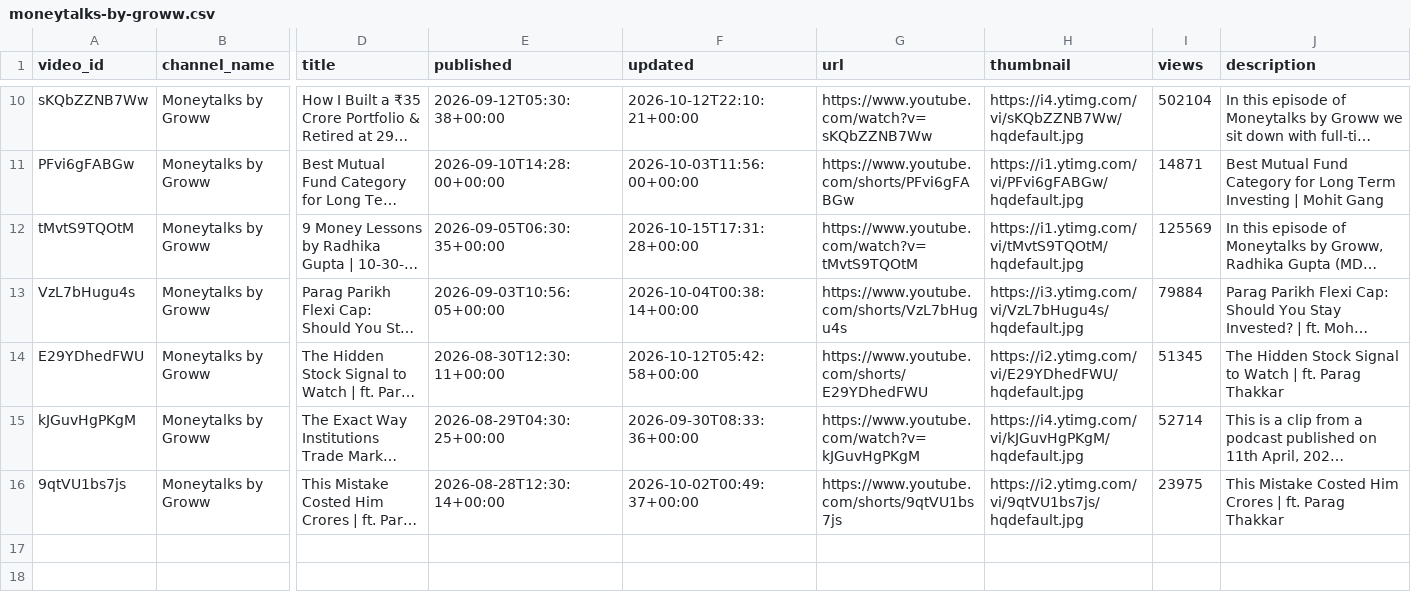
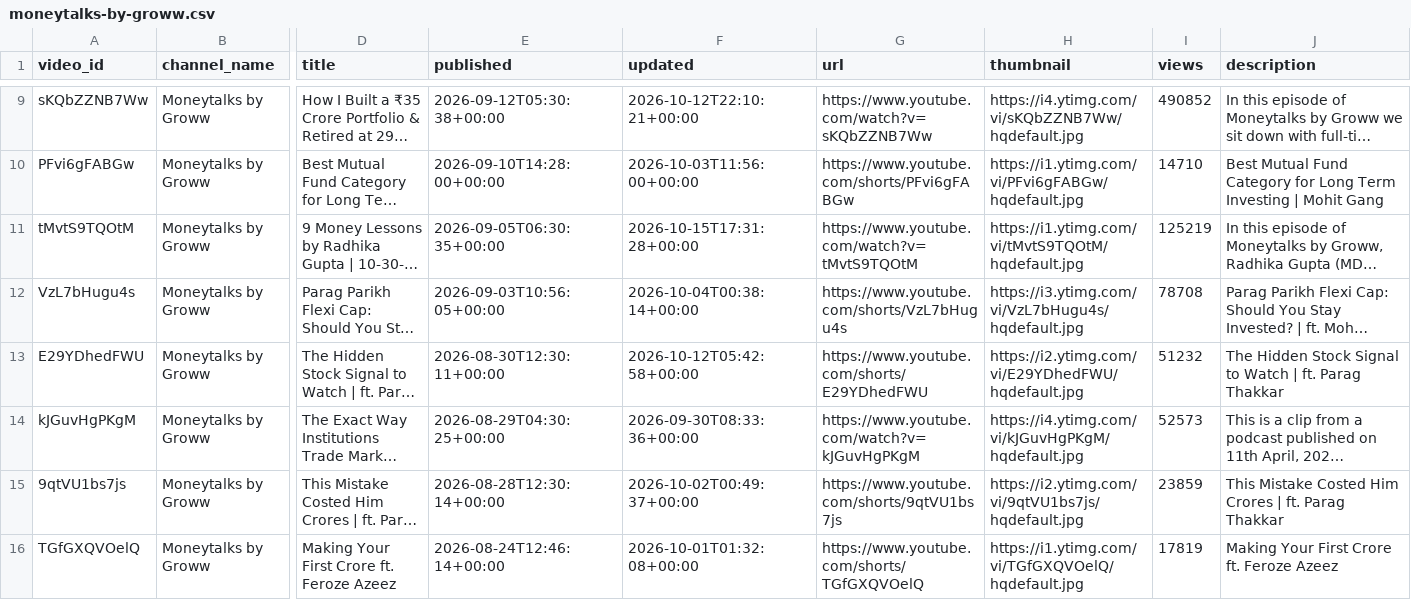
Before and after one commit to devrajai/ArthaSaar, a CSV file: data/youtube/moneytalks-by-groww.csv, drawn as a sheet; only a part is shown, gaps mark what is left out; long unchanged cells end in …; addresses are those after the commit; rows hold the shown columns only; the diff covers the shown part only; the diff names each change by its address in the sheet, - before the commit and + after, or states it on an @@ line.

```diff
--- a/data/youtube/moneytalks-by-groww.csv
+++ b/data/youtube/moneytalks-by-groww.csv
-I9 (views): 502104
+I9 (views): 490852
-I10 (views): 14871
+I10 (views): 14710
-I11 (views): 125569
+I11 (views): 125219
-I12 (views): 79884
+I12 (views): 78708
-I13 (views): 51345
+I13 (views): 51232
-I14 (views): 52714
+I14 (views): 52573
-I15 (views): 23975
+I15 (views): 23859
+row 16: TGfGXQVOelQ | Moneytalks by Groww | Making Your First Crore ft. Feroze Azeez | 2026-08-24T12:46:14+00:00 | 2026-10-01T01:32:08+00:00 | https://www.youtube.com/shorts/TGfGXQVOelQ | https://i1.ytimg.com/vi/TGfGXQVOelQ/hqdefault.jpg | 17819 | Making Your First Crore ft. Feroze Azeez
```
Also changed, not shown: 1 removed row and 8 edited cells elsewhere in this file, data/manifest.csv, data/youtube/abhishek-kar.csv, 9 other files.
